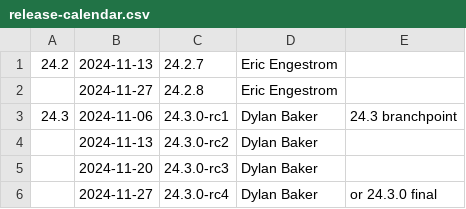
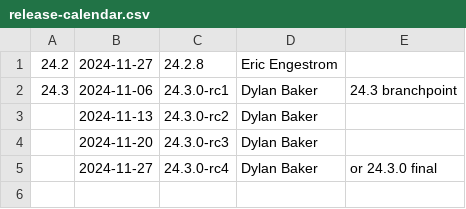
Before and after one commit to bminor/mesa-mesa, a CSV file: docs/release-calendar.csv, drawn as a sheet.

Commit message:
docs: update calendar for 24.2.7
Part-of: <https://gitlab.freedesktop.org/mesa/mesa/-/merge_requests/32114>

```diff
--- a/docs/release-calendar.csv
+++ b/docs/release-calendar.csv
@@ -1,3 +1,2 @@
-24.2,2024-11-13,24.2.7,Eric Engestrom
-,2024-11-27,24.2.8,Eric Engestrom
+24.2,2024-11-27,24.2.8,Eric Engestrom
 24.3,2024-11-06,24.3.0-rc1,Dylan Baker,24.3 branchpoint
```
